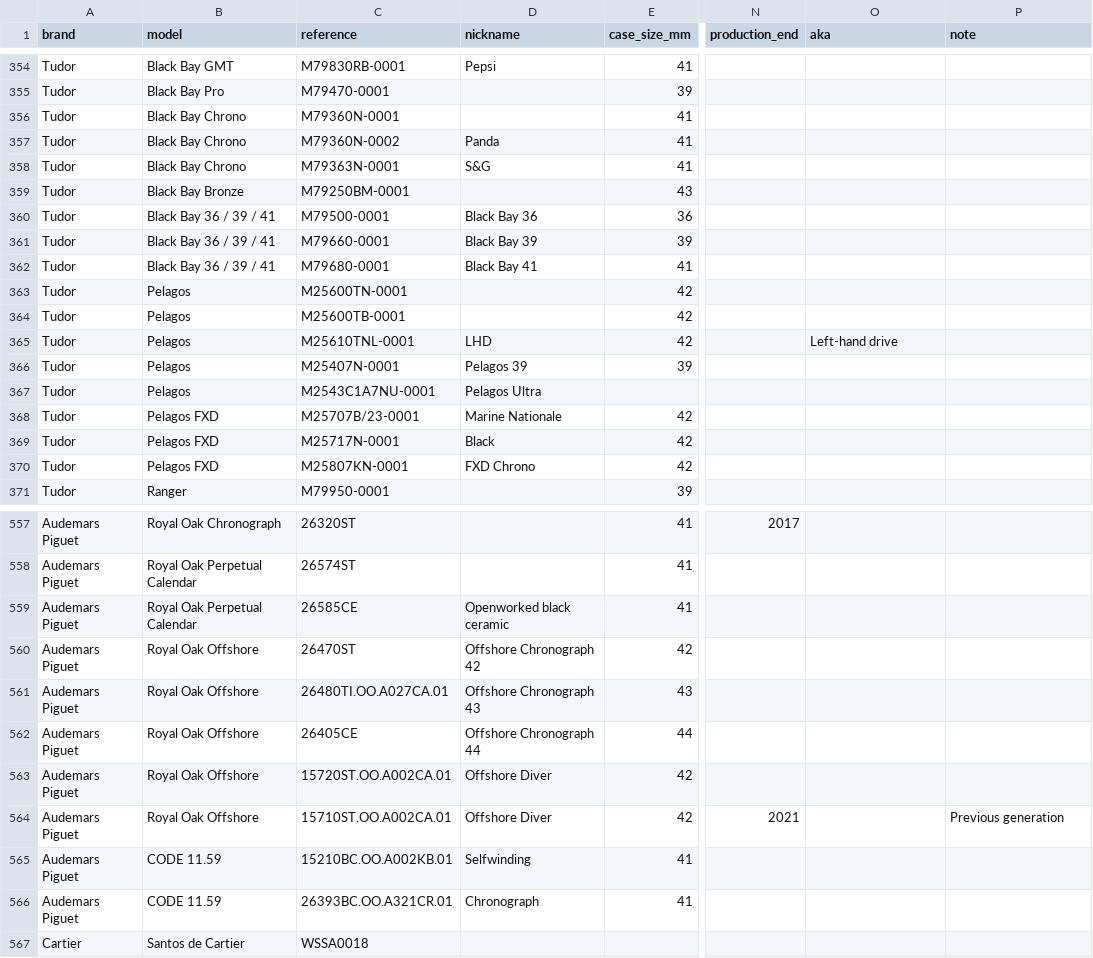
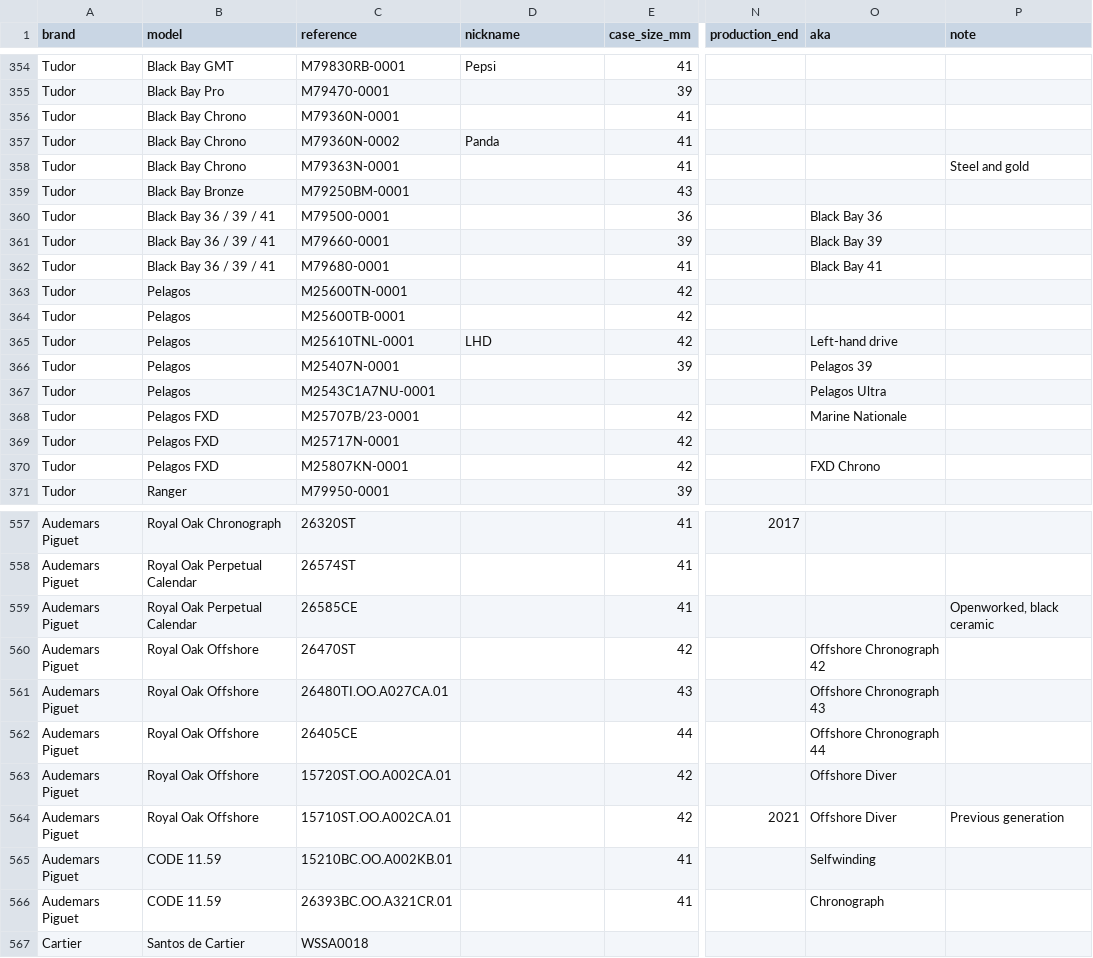
Before and after one commit to aglendye/watches, a CSV file: db/seed/catalog.csv, drawn as a sheet; only a part is shown, gaps mark what is left out; the diff covers the shown part only; the diff names each change by its address in the sheet, - before the commit and + after, or states it on an @@ line.

```diff
--- a/db/seed/catalog.csv
+++ b/db/seed/catalog.csv
-D358 (nickname): S&G
+D358 (nickname): (empty)
-P358 (note): (empty)
+P358 (note): Steel and gold
-D360 (nickname): Black Bay 36
+D360 (nickname): (empty)
-O360 (aka): (empty)
+O360 (aka): Black Bay 36
-D361 (nickname): Black Bay 39
+D361 (nickname): (empty)
-O361 (aka): (empty)
+O361 (aka): Black Bay 39
-D362 (nickname): Black Bay 41
+D362 (nickname): (empty)
-O362 (aka): (empty)
+O362 (aka): Black Bay 41
-D366 (nickname): Pelagos 39
+D366 (nickname): (empty)
-O366 (aka): (empty)
+O366 (aka): Pelagos 39
-D367 (nickname): Pelagos Ultra
+D367 (nickname): (empty)
-O367 (aka): (empty)
+O367 (aka): Pelagos Ultra
-D368 (nickname): Marine Nationale
+D368 (nickname): (empty)
-O368 (aka): (empty)
+O368 (aka): Marine Nationale
-D369 (nickname): Black
+D369 (nickname): (empty)
-D370 (nickname): FXD Chrono
+D370 (nickname): (empty)
-O370 (aka): (empty)
+O370 (aka): FXD Chrono
-D559 (nickname): Openworked black ceramic
+D559 (nickname): (empty)
-P559 (note): (empty)
+P559 (note): Openworked, black ceramic
-D560 (nickname): Offshore Chronograph 42
+D560 (nickname): (empty)
-O560 (aka): (empty)
+O560 (aka): Offshore Chronograph 42
-D561 (nickname): Offshore Chronograph 43
+D561 (nickname): (empty)
-O561 (aka): (empty)
+O561 (aka): Offshore Chronograph 43
-D562 (nickname): Offshore Chronograph 44
+D562 (nickname): (empty)
-O562 (aka): (empty)
+O562 (aka): Offshore Chronograph 44
-D563:D564 (nickname): Offshore Diver
+D563:D564 (nickname): (empty)
-O563:O564 (aka): (empty)
+O563:O564 (aka): Offshore Diver
-D565 (nickname): Selfwinding
+D565 (nickname): (empty)
-O565 (aka): (empty)
+O565 (aka): Selfwinding
-D566 (nickname): Chronograph
+D566 (nickname): (empty)
-O566 (aka): (empty)
+O566 (aka): Chronograph
```
Also changed, not shown: 135 edited cells elsewhere in this file, 10 other files.
